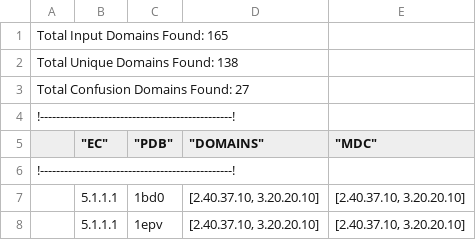
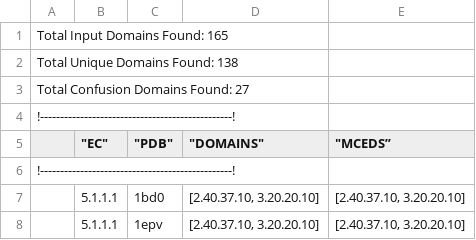
Before and after one commit to asad/MCEDS, a TSV file: output/within_ec_5.tsv, drawn as a sheet; only a part is shown.

```diff
--- a/output/within_ec_5.tsv
+++ b/output/within_ec_5.tsv
@@ -4,3 +4,3 @@ Total Confusion Domains Found: 27
 !------------------------------------------------!
-	"EC"	"PDB"	"DOMAINS"	"MDC"
+	"EC"	"PDB"	"DOMAINS"	"MCEDS”
 !------------------------------------------------!
```
Also changed, not shown: output/all_ec_5.tsv.
